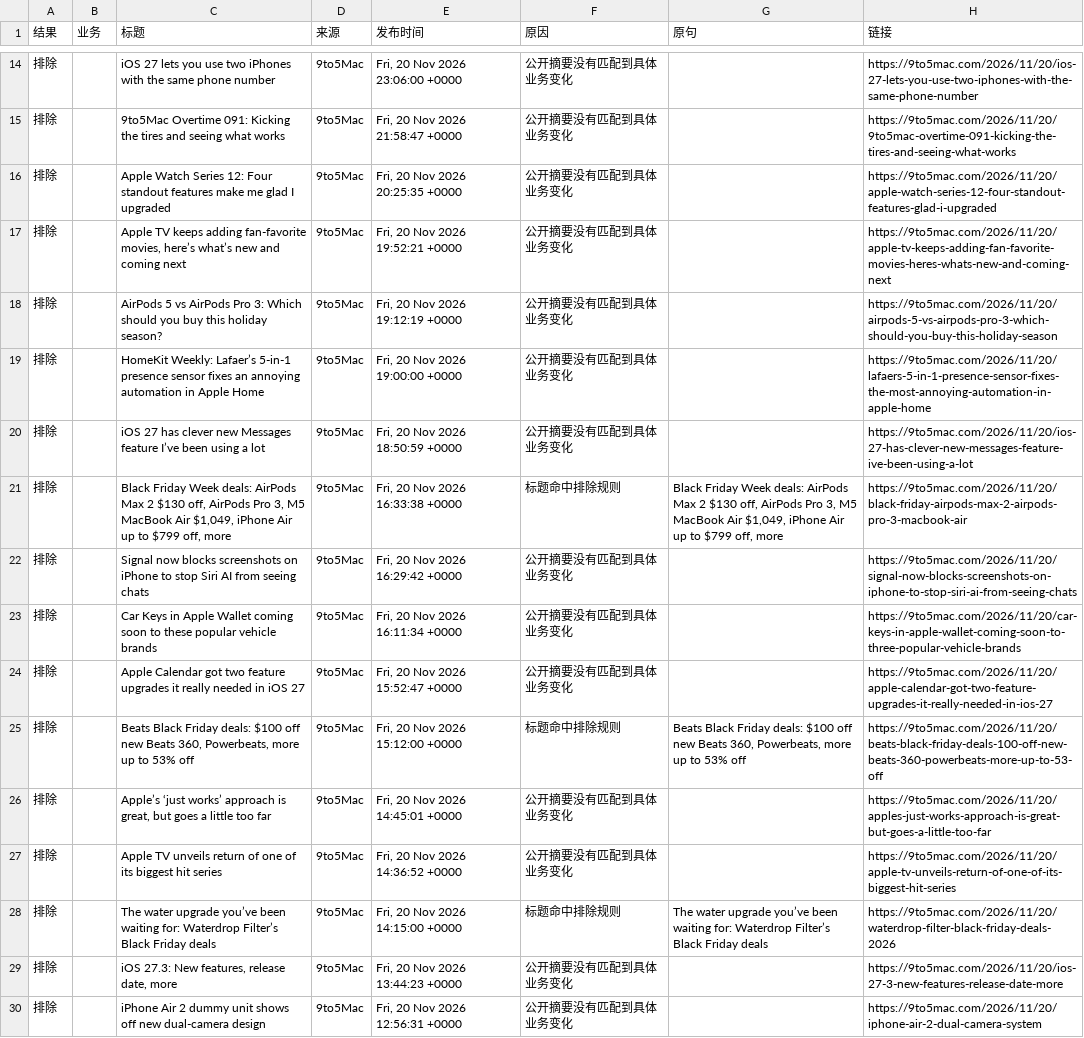
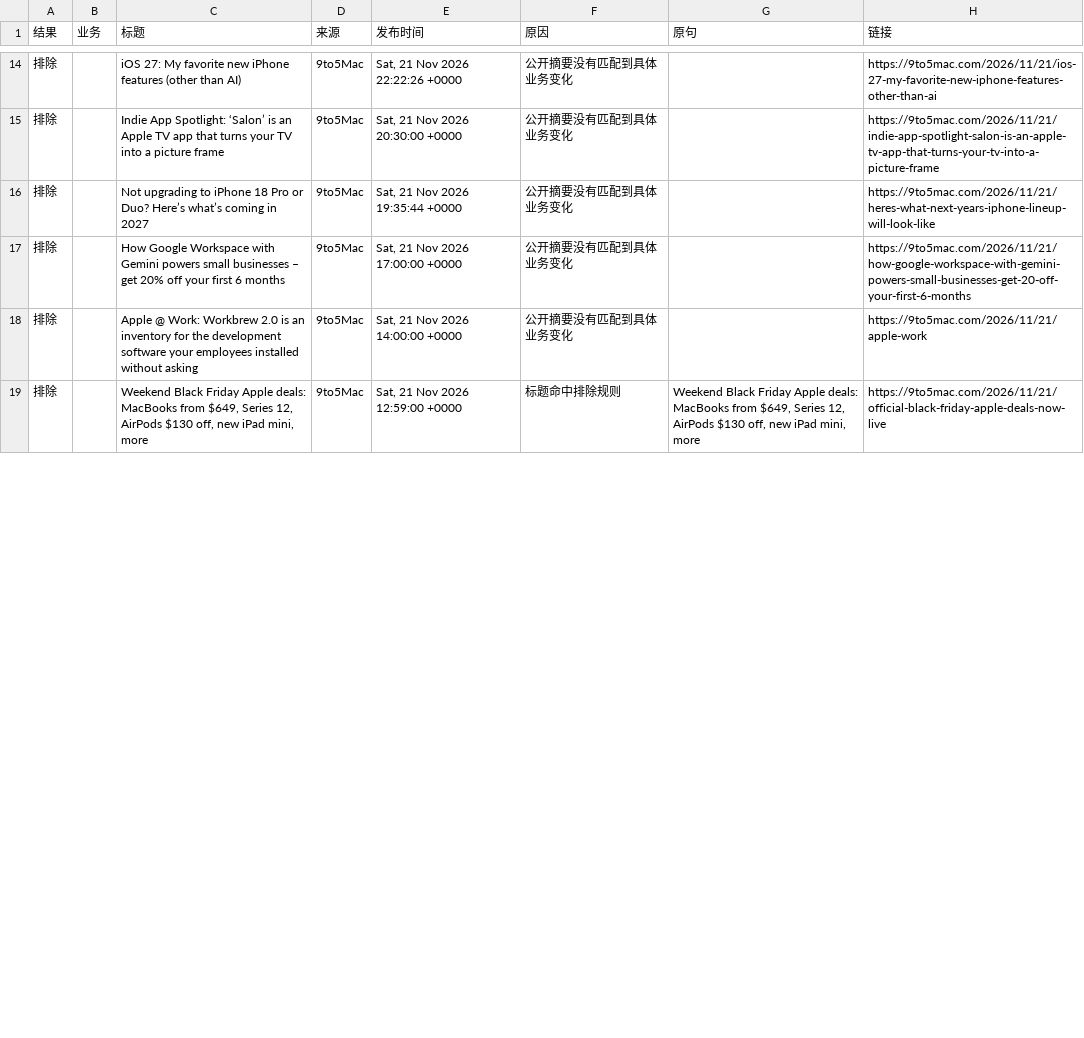
Before and after one commit to elodielinnn-cpu/news-filter-lab, a CSV file: results/latest.csv, drawn as a sheet; only a part is shown, gaps mark what is left out; the diff covers the shown part only.

```diff
--- a/results/latest.csv
+++ b/results/latest.csv
@@ -14,17 +14,6 @@
-排除,,iOS 27 lets you use two iPhones with the same phone number,9to5Mac,"Fri, 20 Nov 2026 23:06:00 +0000",公开摘要没有匹配到具体业务变化,,https://9to5mac.com/2026/11/20/ios-27-lets-you-use-two-iphones-with-the-same-phone-number
-排除,,9to5Mac Overtime 091: Kicking the tires and seeing what works,9to5Mac,"Fri, 20 Nov 2026 21:58:47 +0000",公开摘要没有匹配到具体业务变化,,https://9to5mac.com/2026/11/20/9to5mac-overtime-091-kicking-the-tires-and-seeing-what-works
-排除,,Apple Watch Series 12: Four standout features make me glad I upgraded,9to5Mac,"Fri, 20 Nov 2026 20:25:35 +0000",公开摘要没有匹配到具体业务变化,,https://9to5mac.com/2026/11/20/apple-watch-series-12-four-standout-features-glad-i-upgraded
-排除,,"Apple TV keeps adding fan-favorite movies, here’s what’s new and coming next",9to5Mac,"Fri, 20 Nov 2026 19:52:21 +0000",公开摘要没有匹配到具体业务变化,,https://9to5mac.com/2026/11/20/apple-tv-keeps-adding-fan-favorite-movies-heres-whats-new-and-coming-next
-排除,,AirPods 5 vs AirPods Pro 3: Which should you buy this holiday season?,9to5Mac,"Fri, 20 Nov 2026 19:12:19 +0000",公开摘要没有匹配到具体业务变化,,https://9to5mac.com/2026/11/20/airpods-5-vs-airpods-pro-3-which-should-you-buy-this-holiday-season
-排除,,HomeKit Weekly: Lafaer’s 5-in-1 presence sensor fixes an annoying automation in Apple Home,9to5Mac,"Fri, 20 Nov 2026 19:00:00 +0000",公开摘要没有匹配到具体业务变化,,https://9to5mac.com/2026/11/20/lafaers-5-in-1-presence-sensor-fixes-the-most-annoying-automation-in-apple-home
-排除,,iOS 27 has clever new Messages feature I’ve been using a lot,9to5Mac,"Fri, 20 Nov 2026 18:50:59 +0000",公开摘要没有匹配到具体业务变化,,https://9to5mac.com/2026/11/20/ios-27-has-clever-new-messages-feature-ive-been-using-a-lot
-排除,,"Black Friday Week deals: AirPods Max 2 $130 off, AirPods Pro 3, M5 MacBook Air $1,049, iPhone Air up to $799 off, more",9to5Mac,"Fri, 20 Nov 2026 16:33:38 +0000",标题命中排除规则,"Black Friday Week deals: AirPods Max 2 $130 off, AirPods Pro 3, M5 MacBook Air $1,049, iPhone Air up to $799 off, more",https://9to5mac.com/2026/11/20/black-friday-airpods-max-2-airpods-pro-3-macbook-air
-排除,,Signal now blocks screenshots on iPhone to stop Siri AI from seeing chats,9to5Mac,"Fri, 20 Nov 2026 16:29:42 +0000",公开摘要没有匹配到具体业务变化,,https://9to5mac.com/2026/11/20/signal-now-blocks-screenshots-on-iphone-to-stop-siri-ai-from-seeing-chats
-排除,,Car Keys in Apple Wallet coming soon to these popular vehicle brands,9to5Mac,"Fri, 20 Nov 2026 16:11:34 +0000",公开摘要没有匹配到具体业务变化,,https://9to5mac.com/2026/11/20/car-keys-in-apple-wallet-coming-soon-to-three-popular-vehicle-brands
-排除,,Apple Calendar got two feature upgrades it really needed in iOS 27,9to5Mac,"Fri, 20 Nov 2026 15:52:47 +0000",公开摘要没有匹配到具体业务变化,,https://9to5mac.com/2026/11/20/apple-calendar-got-two-feature-upgrades-it-really-needed-in-ios-27
-排除,,"Beats Black Friday deals: $100 off new Beats 360, Powerbeats, more up to 53% off",9to5Mac,"Fri, 20 Nov 2026 15:12:00 +0000",标题命中排除规则,"Beats Black Friday deals: $100 off new Beats 360, Powerbeats, more up to 53% off",https://9to5mac.com/2026/11/20/beats-black-friday-deals-100-off-new-beats-360-powerbeats-more-up-to-53-off
-排除,,"Apple’s ‘just works’ approach is great, but goes a little too far",9to5Mac,"Fri, 20 Nov 2026 14:45:01 +0000",公开摘要没有匹配到具体业务变化,,https://9to5mac.com/2026/11/20/apples-just-works-approach-is-great-but-goes-a-little-too-far
-排除,,Apple TV unveils return of one of its biggest hit series,9to5Mac,"Fri, 20 Nov 2026 14:36:52 +0000",公开摘要没有匹配到具体业务变化,,https://9to5mac.com/2026/11/20/apple-tv-unveils-return-of-one-of-its-biggest-hit-series
-排除,,The water upgrade you’ve been waiting for: Waterdrop Filter’s Black Friday deals,9to5Mac,"Fri, 20 Nov 2026 14:15:00 +0000",标题命中排除规则,The water upgrade you’ve been waiting for: Waterdrop Filter’s Black Friday deals,https://9to5mac.com/2026/11/20/waterdrop-filter-black-friday-deals-2026
-排除,,"iOS 27.3: New features, release date, more",9to5Mac,"Fri, 20 Nov 2026 13:44:23 +0000",公开摘要没有匹配到具体业务变化,,https://9to5mac.com/2026/11/20/ios-27-3-new-features-release-date-more
-排除,,iPhone Air 2 dummy unit shows off new dual-camera design,9to5Mac,"Fri, 20 Nov 2026 12:56:31 +0000",公开摘要没有匹配到具体业务变化,,https://9to5mac.com/2026/11/20/iphone-air-2-dual-camera-system
+排除,,iOS 27: My favorite new iPhone features (other than AI),9to5Mac,"Sat, 21 Nov 2026 22:22:26 +0000",公开摘要没有匹配到具体业务变化,,https://9to5mac.com/2026/11/21/ios-27-my-favorite-new-iphone-features-other-than-ai
+排除,,Indie App Spotlight: ‘Salon’ is an Apple TV app that turns your TV into a picture frame,9to5Mac,"Sat, 21 Nov 2026 20:30:00 +0000",公开摘要没有匹配到具体业务变化,,https://9to5mac.com/2026/11/21/indie-app-spotlight-salon-is-an-apple-tv-app-that-turns-your-tv-into-a-picture-frame
+排除,,Not upgrading to iPhone 18 Pro or Duo? Here’s what’s coming in 2027,9to5Mac,"Sat, 21 Nov 2026 19:35:44 +0000",公开摘要没有匹配到具体业务变化,,https://9to5mac.com/2026/11/21/heres-what-next-years-iphone-lineup-will-look-like
+排除,,How Google Workspace with Gemini powers small businesses – get 20% off your first 6 months,9to5Mac,"Sat, 21 Nov 2026 17:00:00 +0000",公开摘要没有匹配到具体业务变化,,https://9to5mac.com/2026/11/21/how-google-workspace-with-gemini-powers-small-businesses-get-20-off-your-first-6-months
+排除,,Apple @ Work: Workbrew 2.0 is an inventory for the development software your employees installed without asking,9to5Mac,"Sat, 21 Nov 2026 14:00:00 +0000",公开摘要没有匹配到具体业务变化,,https://9to5mac.com/2026/11/21/apple-work
+排除,,"Weekend Black Friday Apple deals: MacBooks from $649, Series 12, AirPods $130 off, new iPad mini, more",9to5Mac,"Sat, 21 Nov 2026 12:59:00 +0000",标题命中排除规则,"Weekend Black Friday Apple deals: MacBooks from $649, Series 12, AirPods $130 off, new iPad mini, more",https://9to5mac.com/2026/11/21/official-black-friday-apple-deals-now-live
```
Also changed, not shown: 3 added rows, 4 removed rows and 31 edited cells elsewhere in this file, 2 other files.
